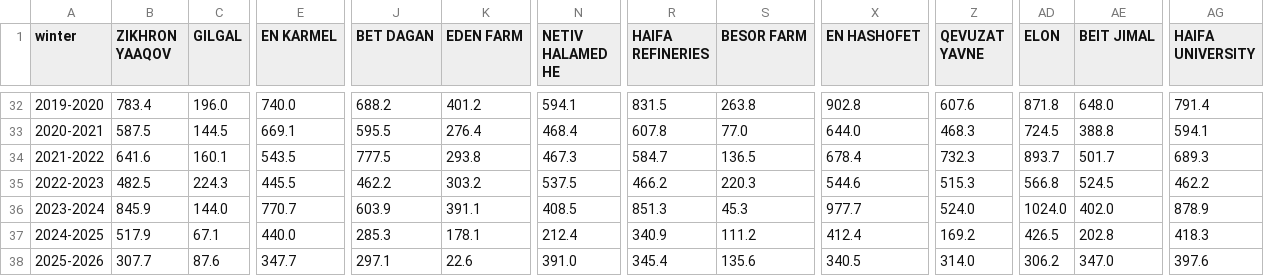
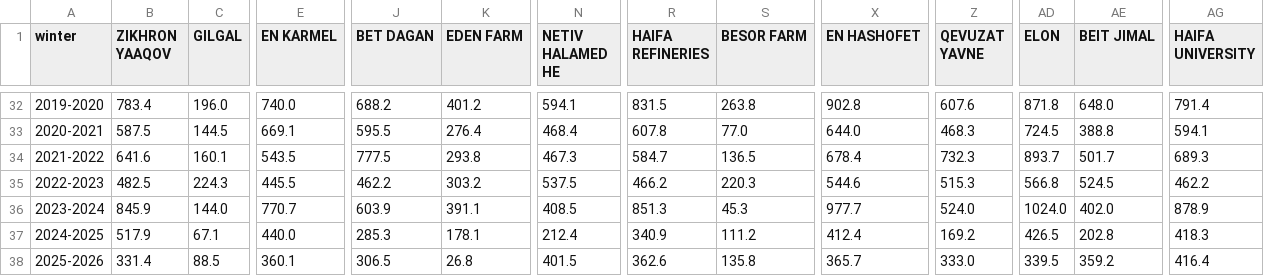
Before and after one commit to yuval-harpaz/weather, a CSV file: data/sum_rain_sep_to_aug.csv, drawn as a sheet; only a part is shown, gaps mark what is left out; the diff covers the shown part only; the diff names each change by its address in the sheet, - before the commit and + after, or states it on an @@ line.

```diff
--- a/data/sum_rain_sep_to_aug.csv
+++ b/data/sum_rain_sep_to_aug.csv
-B38 (ZIKHRON YAAQOV): 307.7
+B38 (ZIKHRON YAAQOV): 331.4
-C38 (GILGAL): 87.6
+C38 (GILGAL): 88.5
-E38 (EN KARMEL): 347.7
+E38 (EN KARMEL): 360.1
-J38 (BET DAGAN): 297.1
+J38 (BET DAGAN): 306.5
-K38 (EDEN FARM): 22.6
+K38 (EDEN FARM): 26.8
-N38 (NETIV HALAMED HE): 391.0
+N38 (NETIV HALAMED HE): 401.5
-R38 (HAIFA REFINERIES): 345.4
+R38 (HAIFA REFINERIES): 362.6
-S38 (BESOR FARM): 135.6
+S38 (BESOR FARM): 135.8
-X38 (EN HASHOFET): 340.5
+X38 (EN HASHOFET): 365.7
-Z38 (QEVUZAT YAVNE): 314.0
+Z38 (QEVUZAT YAVNE): 333.0
-AD38 (ELON): 306.2
+AD38 (ELON): 339.5
-AE38 (BEIT JIMAL): 347.0
+AE38 (BEIT JIMAL): 359.2
-AG38 (HAIFA UNIVERSITY): 397.6
+AG38 (HAIFA UNIVERSITY): 416.4
```
Also changed, not shown: 72 edited cells elsewhere in this file, data/rain_2026.csv, data/regional_rain_per_month.csv, 1 other file.
